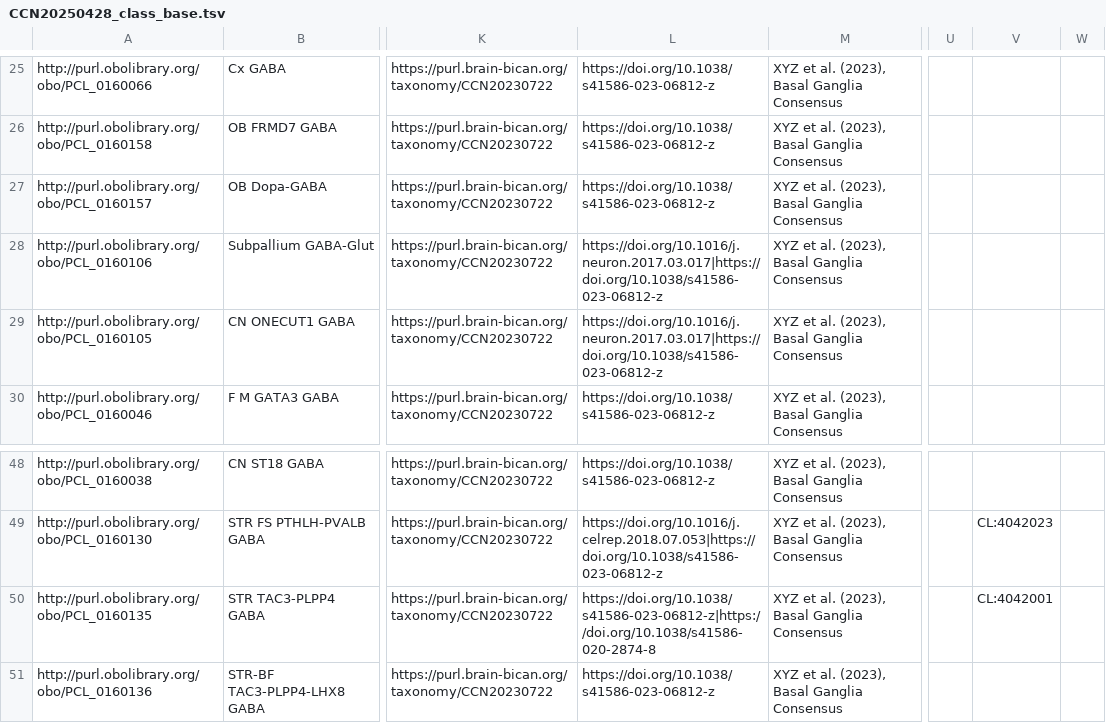
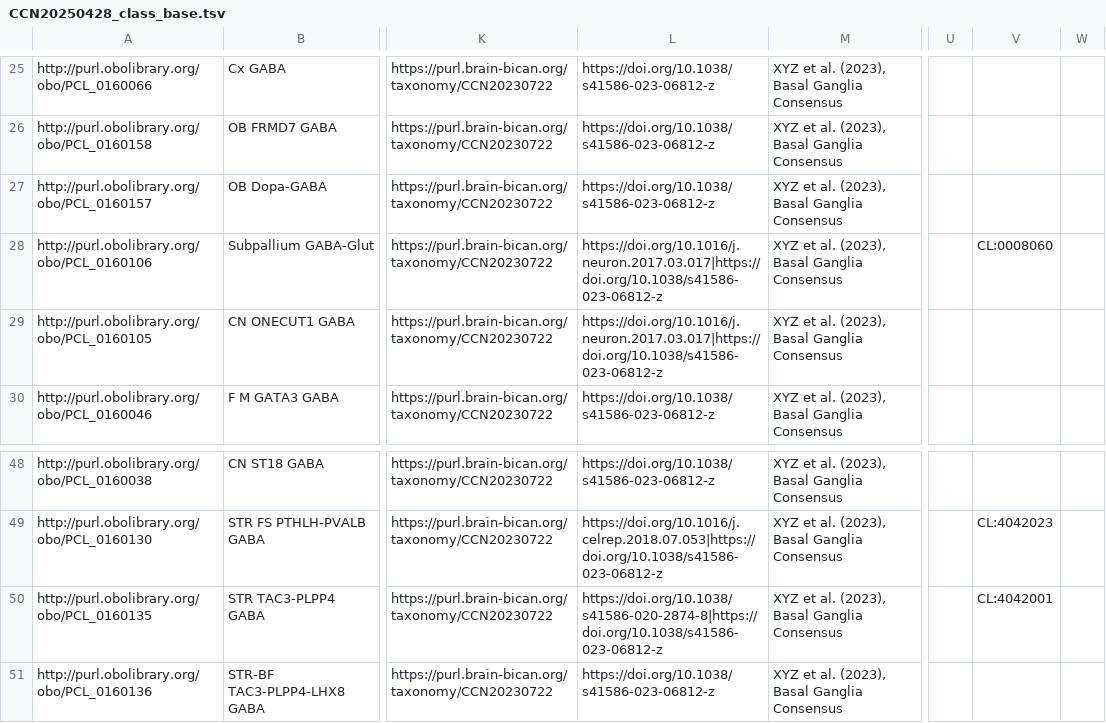
Before and after one commit to Cellular-Semantics/hmba_basal_ganglia_ontology, a TSV file: src/patterns/data/default/CCN20250428_class_base.tsv, drawn as a sheet; only a part is shown, gaps mark what is left out; the diff covers the shown part only; the diff names each change by its address in the sheet, - before the commit and + after, or states it on an @@ line.

```diff
--- a/src/patterns/data/default/CCN20250428_class_base.tsv
+++ b/src/patterns/data/default/CCN20250428_class_base.tsv
-V28: (empty)
+V28: CL:0008060
-L50: https://doi.org/10.1038/s41586-023-06812-z|https://doi.org/10.1038/s41586-020-2874-8
+L50: https://doi.org/10.1038/s41586-020-2874-8|https://doi.org/10.1038/s41586-023-06812-z
```
Also changed, not shown: 10 edited cells elsewhere in this file, 20 other files.
